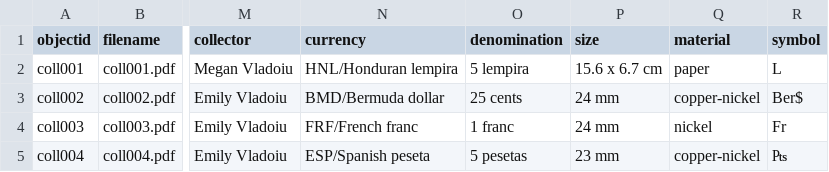
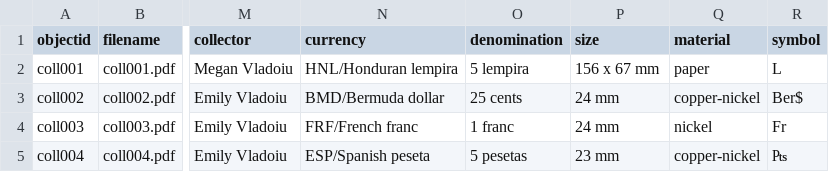
Before and after one commit to mvladoiu/threegenerationsofcoincollecting, a CSV file: _data/coinmetadata.csv, drawn as a sheet; only a part is shown, gaps mark what is left out; the diff names each change by its address in the sheet, - before the commit and + after, or states it on an @@ line.

Commit message:
Update coinmetadata.csv

```diff
--- a/_data/coinmetadata.csv
+++ b/_data/coinmetadata.csv
-P2 (size): 15.6 x 6.7 cm
+P2 (size): 156 x 67 mm
```
